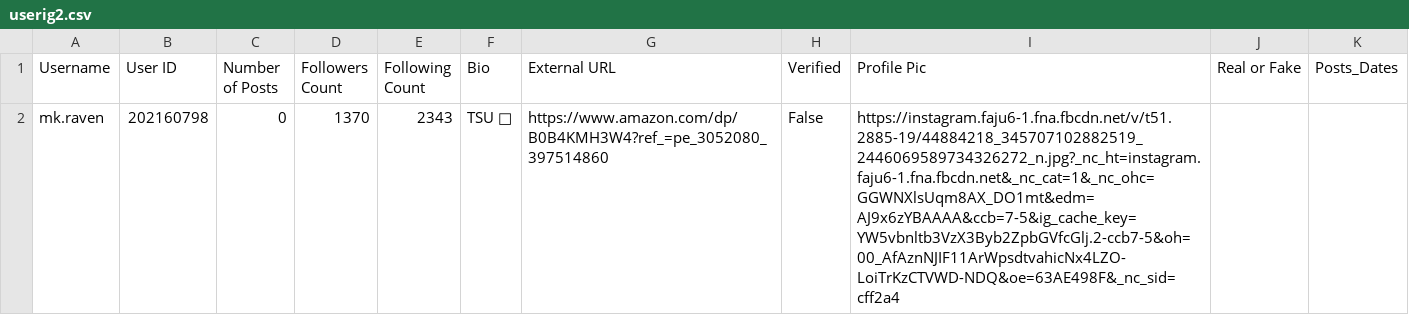
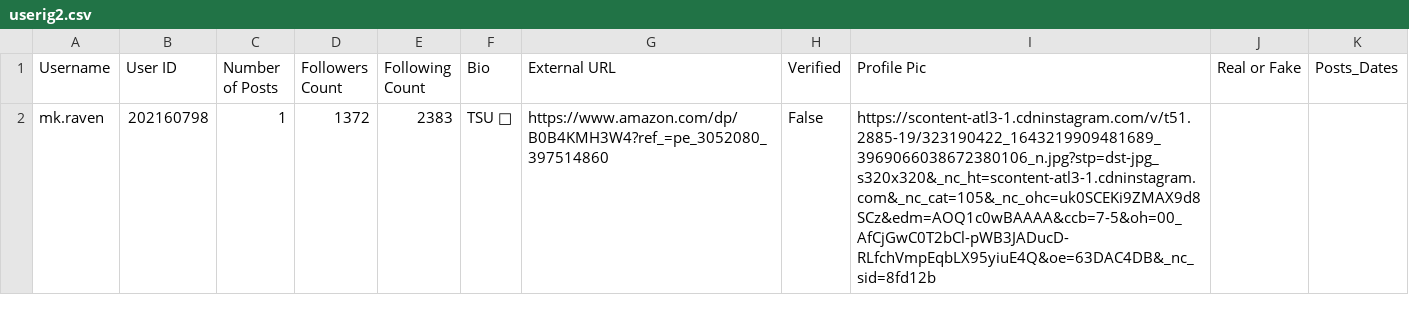
Before and after one commit to ddollar00/BotDet, a CSV file: userig2.csv, drawn as a sheet.

```diff
--- a/userig2.csv
+++ b/userig2.csv
@@ -1,2 +1,2 @@
 Username,User ID,Number of Posts,Followers Count,Following Count,Bio,External URL,Verified,Profile Pic,Real or Fake,Posts_Dates
-mk.raven,202160798,0,1370,2343,TSU 💙,https://www.amazon.com/dp/B0B4KMH3W4?ref_=pe_3052080_397514860,False,https://instagram.faju6-1.fna.fbcdn.net/v/t51.2885-19/44884218_345707102882519_2446069589734326272_n.jpg?_nc_ht=instagram.faju6-1.fna.fbcdn.net&_nc_cat=1&_nc_ohc=GGWNXlsUqm8AX_DO1mt&edm=AJ9x6zYBAAAA&ccb=7-5&ig_cache_key=YW5vbnltb3VzX3Byb2ZpbGVfcGlj.2-ccb7-5&oh=00_AfAznNJIF11ArWpsdtvahicNx4LZO-LoiTrKzCTVWD-NDQ&oe=63AE498F&_nc_sid=cff2a4,  ,
+mk.raven,202160798,1,1372,2383,TSU 💙,https://www.amazon.com/dp/B0B4KMH3W4?ref_=pe_3052080_397514860,False,https://scontent-atl3-1.cdninstagram.com/v/t51.2885-19/323190422_1643219909481689_3969066038672380106_n.jpg?stp=dst-jpg_s320x320&_nc_ht=scontent-atl3-1.cdninstagram.com&_nc_cat=105&_nc_ohc=uk0SCEKi9ZMAX9d8SCz&edm=AOQ1c0wBAAAA&ccb=7-5&oh=00_AfCjGwC0T2bCl-pWB3JADucD-RLfchVmpEqbLX95yiuE4Q&oe=63DAC4DB&_nc_sid=8fd12b,  ,
```
Also changed, not shown: test6.csv, 7 other files.
